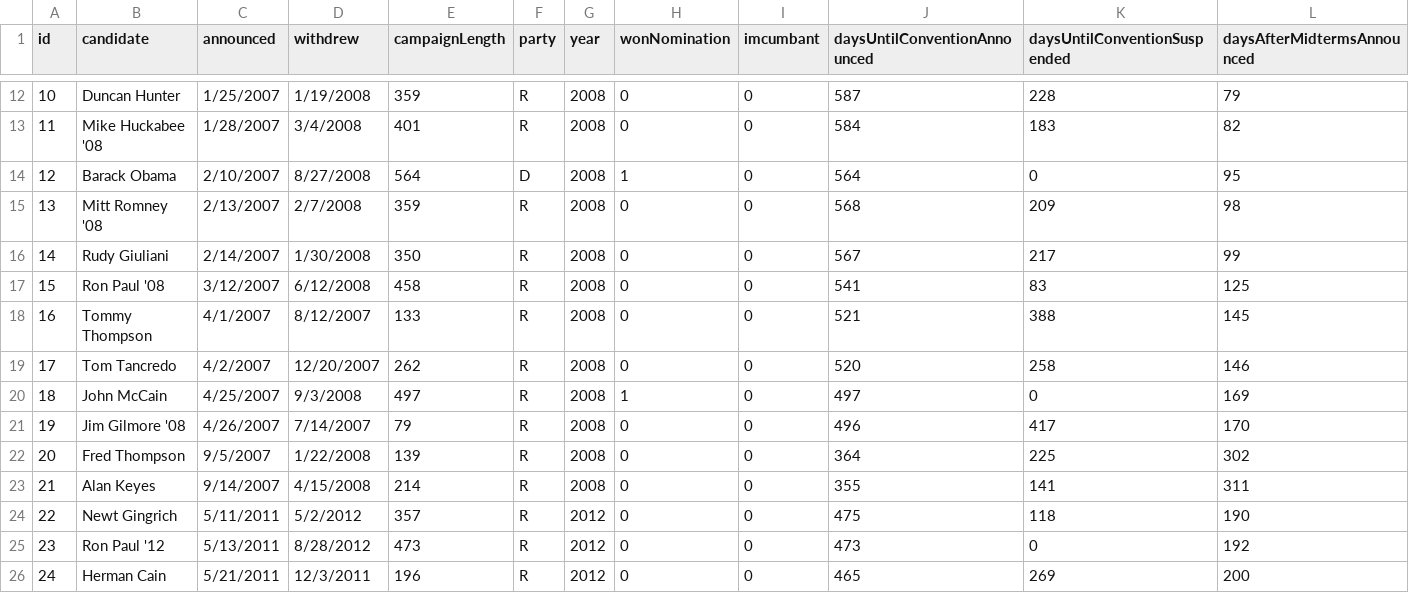
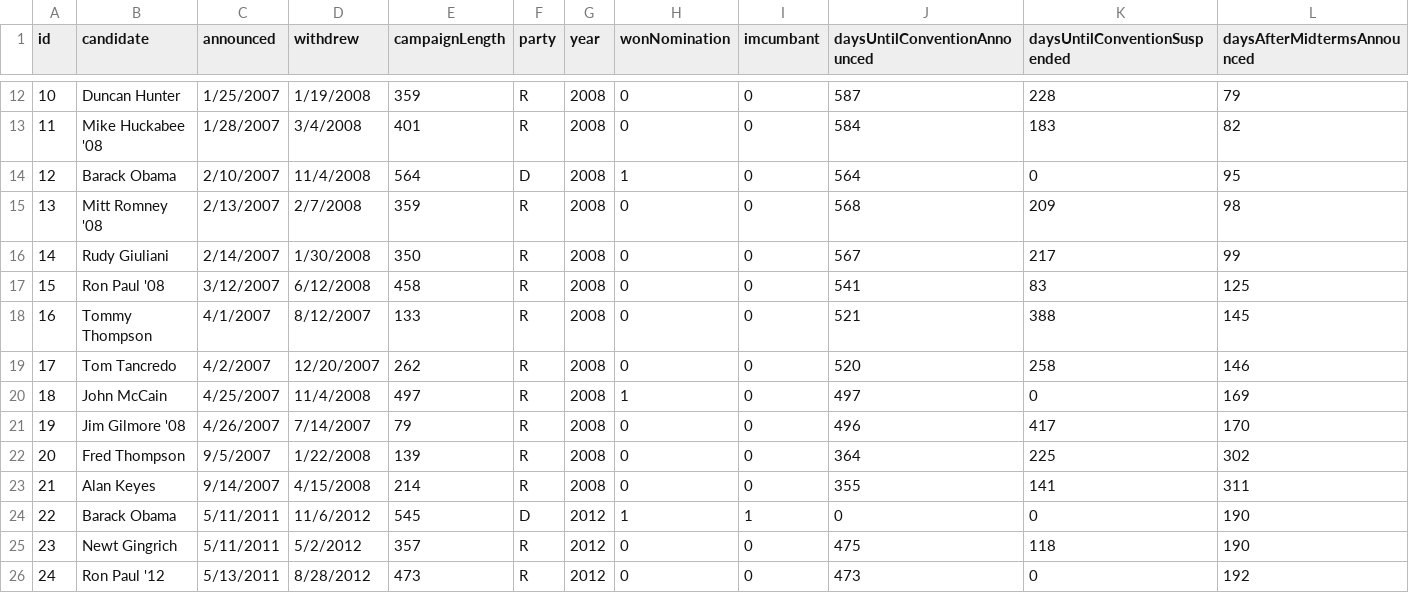
Before and after one commit to FrankPolicastro/Candidate-Announcement-vs-Nov-1st, a CSV file: data/primaryCandidates-Updated.csv, drawn as a sheet; only a part is shown, gaps mark what is left out; the shorter side is filled out with more unchanged rows; addresses are those after the commit; the diff names each change by its address in the sheet, - before the commit and + after, or states it on an @@ line.

```diff
--- a/data/primaryCandidates-Updated.csv
+++ b/data/primaryCandidates-Updated.csv
-D14 (withdrew): 8/27/2008
+D14 (withdrew): 11/4/2008
-D20 (withdrew): 9/3/2008
+D20 (withdrew): 11/4/2008
+row 24: 22 | Barack Obama | 5/11/2011 | 11/6/2012 | 545 | D | 2012 | 1 | 1 | 0 | 0 | 190
@@ column A (id) renumbered between rows 25 and 103 @@
```
Also changed, not shown: 3 other files.
